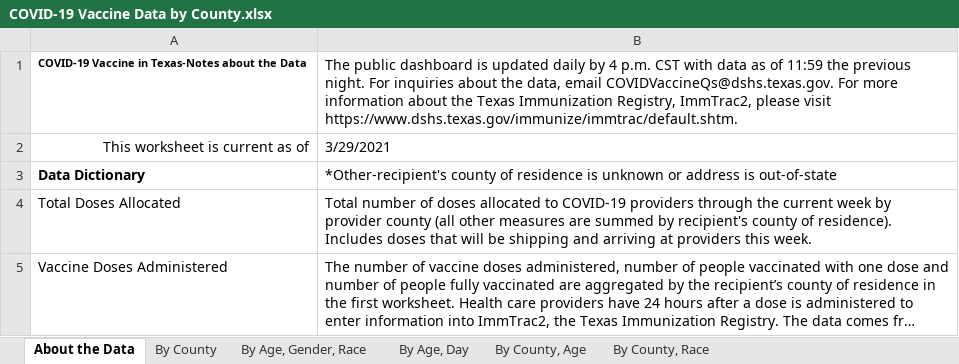
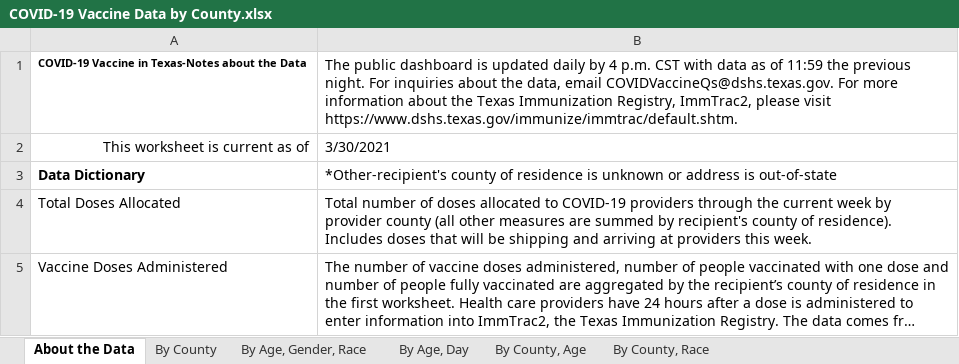
Before and after one commit to nitramssirc/CollinCountyCovidDashboard, an Excel workbook: Services/StateOfTexas/Data/COVID-19 Vaccine Data by County.xlsx, sheet About the Data, drawn as a sheet; only a part is shown; long unchanged cells end in …; values as stored, in another font and other column widths than the file's, no borders; the diff names each change by its address in the sheet, - before the commit and + after, or states it on an @@ line.

```diff
--- a/Services/StateOfTexas/Data/COVID-19 Vaccine Data by County.xlsx (sheet About the Data)
+++ b/Services/StateOfTexas/Data/COVID-19 Vaccine Data by County.xlsx (sheet About the Data)
-B2: 3/29/2021
+B2: 3/30/2021
```
Also changed, not shown: sheet By County, Race, sheet By County, Age, sheet By County, sheet By Age, Day, sheet By Age, Gender, Race, Services/StateOfTexas/Data/CombinedHospitalDataoverTimebyTSARegion.xlsx, Services/StateOfTexas/Data/CumulativeTestsOverTimeByCounty.xlsx, 21 other files.
